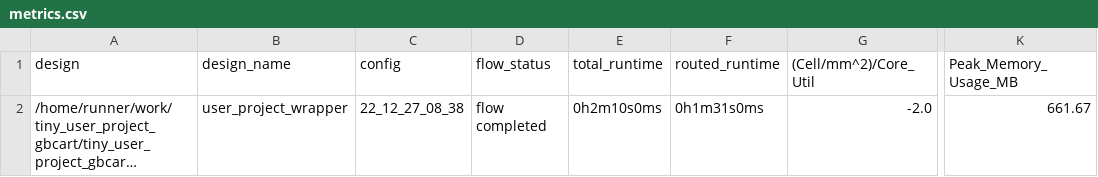
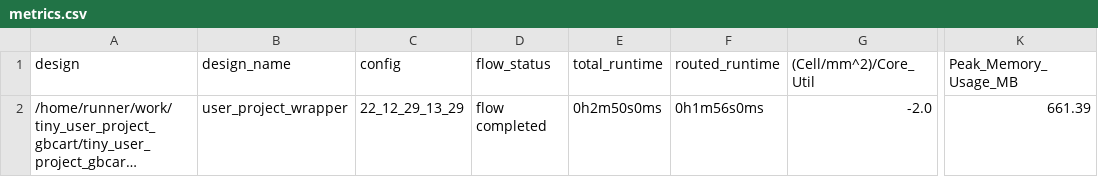
Before and after one commit to mdagois/tiny_user_project_gbcart, a CSV file: signoff/user_project_wrapper/metrics.csv, drawn as a sheet; only a part is shown, gaps mark what is left out; long unchanged cells end in …; the diff names each change by its address in the sheet, - before the commit and + after, or states it on an @@ line.

```diff
--- a/signoff/user_project_wrapper/metrics.csv
+++ b/signoff/user_project_wrapper/metrics.csv
-C2 (config): 22_12_27_08_38
+C2 (config): 22_12_29_13_29
-E2 (total_runtime): 0h2m10s0ms
+E2 (total_runtime): 0h2m50s0ms
-F2 (routed_runtime): 0h1m31s0ms
+F2 (routed_runtime): 0h1m56s0ms
-K2 (Peak_Memory_Usage_MB): 661.67
+K2 (Peak_Memory_Usage_MB): 661.39
```
Also changed, not shown: signoff/tiny_user_project/metrics.csv, 28 other files.
